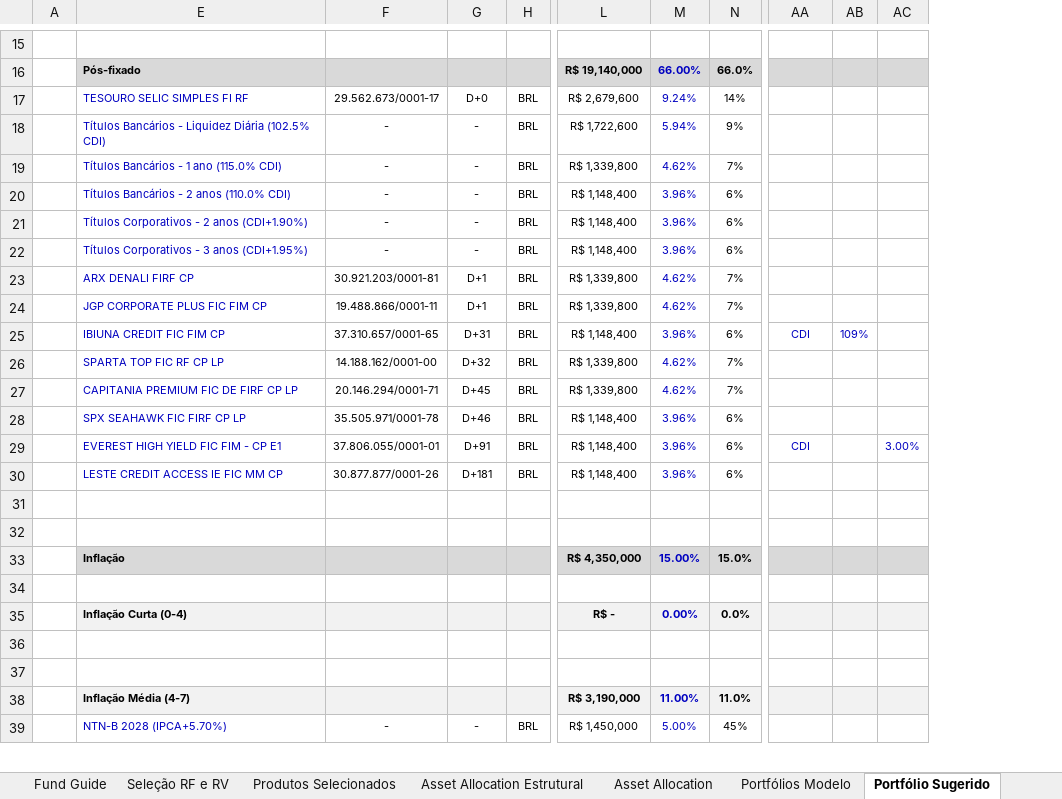
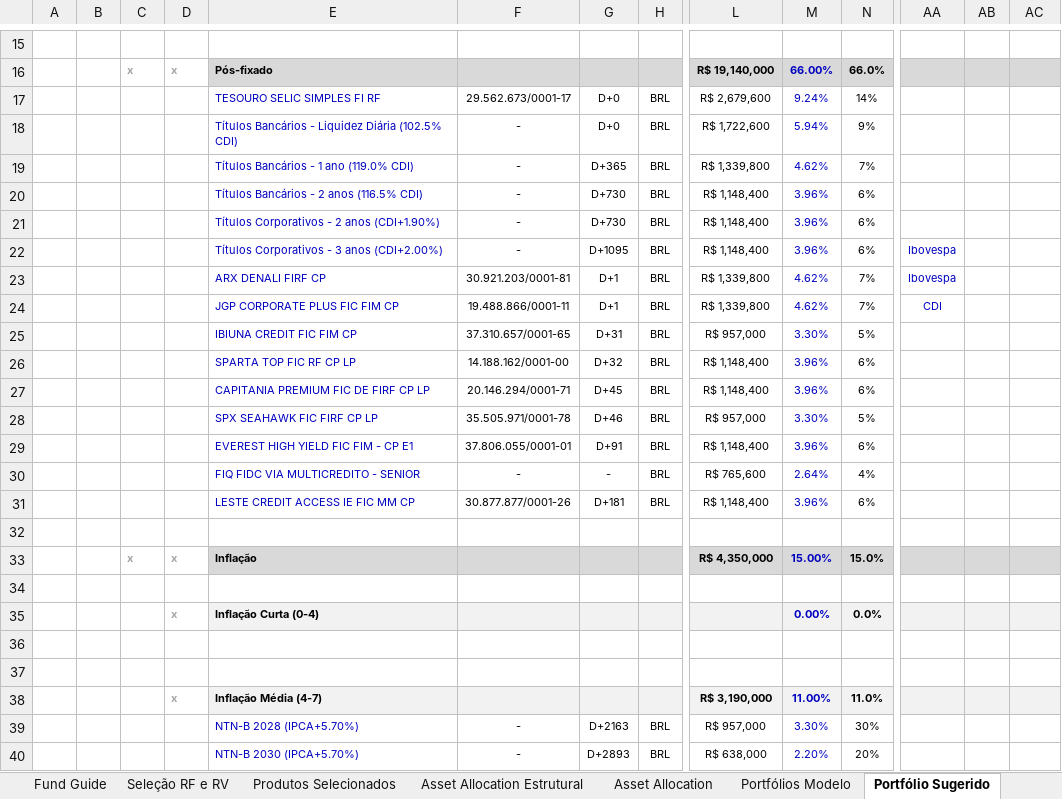
Before and after one commit to bsidegit/Carteira_Recomendada, an Excel workbook: Carteira Recomendada.xlsm, sheet Portfólio Sugerido, drawn as a sheet; only a part is shown, gaps mark what is left out; values as stored, in another font and other column widths than the file's, no borders; charts and pictures and conditional formats not drawn; removed rows and columns are numbered as before the commit, all else as after; rows hold the shown columns only; the diff covers the shown part only; the diff names each change by its address in the sheet, - before the commit and + after, or states it on an @@ line.

```diff
--- a/Carteira Recomendada.xlsm (sheet Portfólio Sugerido)
+++ b/Carteira Recomendada.xlsm (sheet Portfólio Sugerido)
@@ column B unhidden, empty @@
@@ column C unhidden, row 16: x; row 33: x @@
@@ column D unhidden, row 16: x; rows 33-38: x |  | x |  |  | x @@
-G18: -
+G18: D+0
-E19: Títulos Bancários - 1 ano (115.0% CDI)
+E19: Títulos Bancários - 1 ano (119.0% CDI)
-G19: -
+G19: D+365
-E20: Títulos Bancários - 2 anos (110.0% CDI)
+E20: Títulos Bancários - 2 anos (116.5% CDI)
-G20:G21: -
+G20:G21: D+730
-E22: Títulos Corporativos - 3 anos (CDI+1.95%)
+E22: Títulos Corporativos - 3 anos (CDI+2.00%)
-G22: -
+G22: D+1095
-AA22:AA23: (empty)
+AA22:AA23: Ibovespa
-AA24: (empty)
+AA24: CDI
-L25: R$ 1,148,400
+L25: R$ 957,000
-M25: 3.96%
+M25: 3.30%
-N25: 6%
+N25: 5%
-AA25: CDI
+AA25: (empty)
-AB25: 109%
+AB25: (empty)
-L26:L27: R$ 1,339,800
+L26:L27: R$ 1,148,400
-M26:M27: 4.62%
+M26:M27: 3.96%
-N26:N27: 7%
+N26:N27: 6%
-L28: R$ 1,148,400
+L28: R$ 957,000
-M28: 3.96%
+M28: 3.30%
-N28: 6%
+N28: 5%
-AA29: CDI
+AA29: (empty)
-AC29: 3.00%
+AC29: (empty)
+row 30:  |  |  |  | FIQ FIDC VIA MULTICREDITO - SENIOR | - | - | BRL | R$ 765,600 | 2.64% | 4%
-row 31: (empty)
-L35: R$ -
+L35: (empty)
-G39: -
+G39: D+2163
-L39: R$ 1,450,000
+L39: R$ 957,000
-M39: 5.00%
+M39: 3.30%
-N39: 45%
+N39: 30%
+row 40:  |  |  |  | NTN-B 2030 (IPCA+5.70%) | - | D+2893 | BRL | R$ 638,000 | 2.20% | 20%
```
Also changed, not shown: 1 added row, 1 removed row, 43 edited cells and cell formats elsewhere in this sheet, sheet Produtos Selecionados, sheet Seleção RF e RV, sheet Fund Guide, sheet Portfólios Modelo, sheet Documento PDF, formulas that keep their value, hidden cells, charts or pictures, 8 other files.
